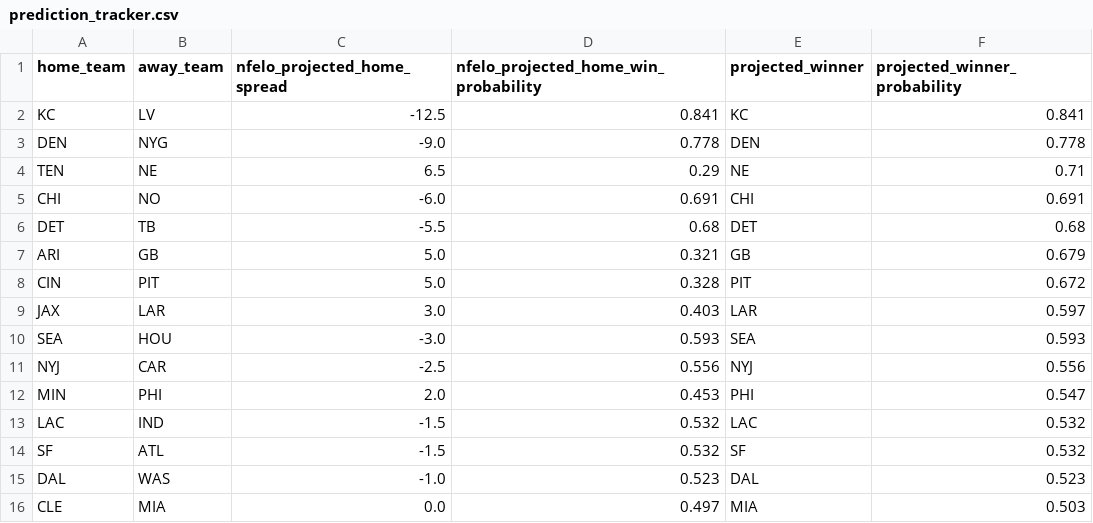
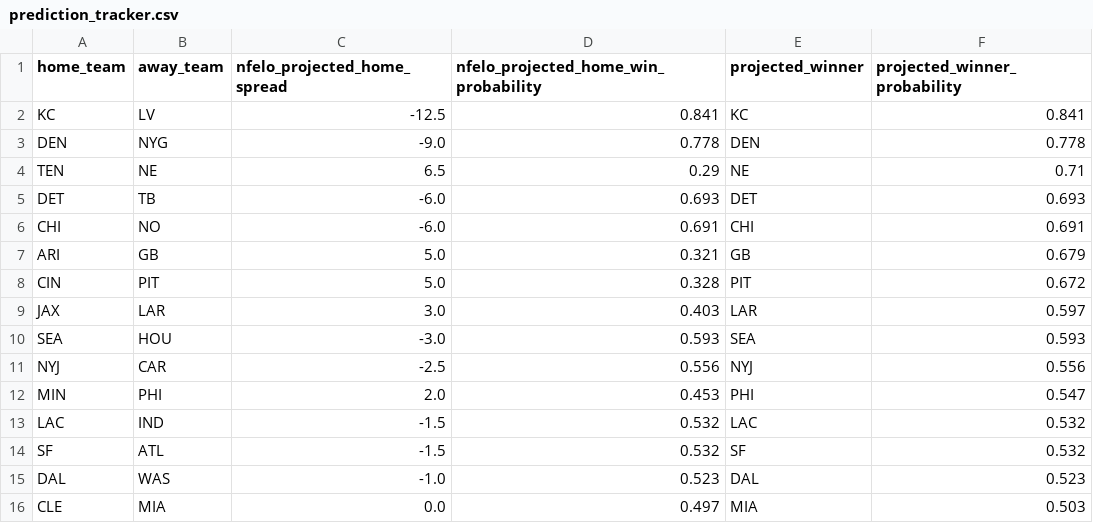
Before and after one commit to greerreNFL/nfelo, a CSV file: output_data/prediction_tracker.csv, drawn as a sheet.

```diff
--- a/output_data/prediction_tracker.csv
+++ b/output_data/prediction_tracker.csv
@@ -4,4 +4,4 @@ DEN,NYG,-9.0,0.778,DEN,0.778
 TEN,NE,6.5,0.29,NE,0.71
+DET,TB,-6.0,0.693,DET,0.693
 CHI,NO,-6.0,0.691,CHI,0.691
-DET,TB,-5.5,0.68,DET,0.68
 ARI,GB,5.0,0.321,GB,0.679
```
Also changed, not shown: output_data/historic_projected_spreads.csv, 1 other file.
